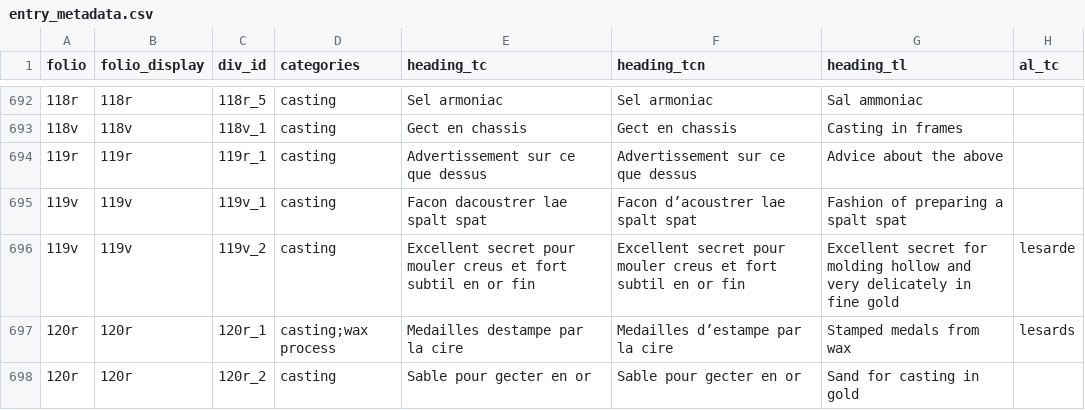
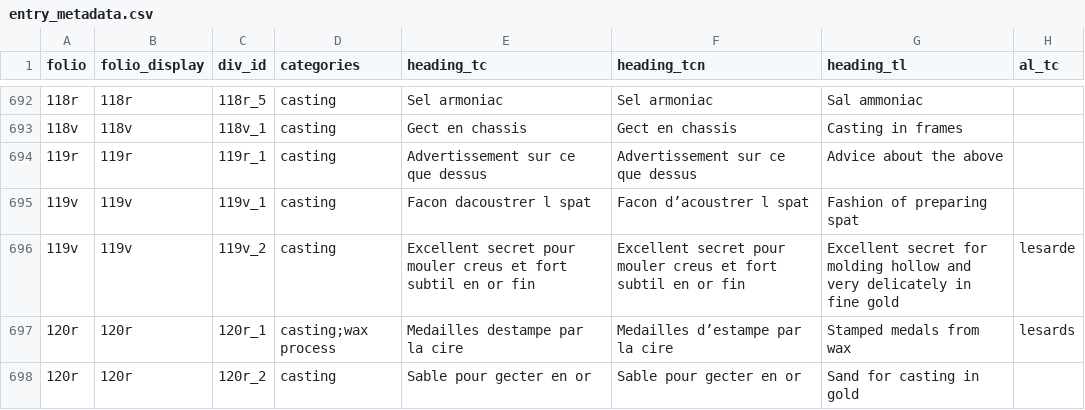
Before and after one commit to cu-mkp/m-k-manuscript-data, a CSV file: metadata/entry_metadata.csv, drawn as a sheet; only a part is shown, gaps mark what is left out; the diff covers the shown part only; the diff names each change by its address in the sheet, - before the commit and + after, or states it on an @@ line.

```diff
--- a/metadata/entry_metadata.csv
+++ b/metadata/entry_metadata.csv
-E695 (heading_tc): Facon dacoustrer lae spalt spat
+E695 (heading_tc): Facon dacoustrer l spat
-F695 (heading_tcn): Facon d’acoustrer lae spalt spat
+F695 (heading_tcn): Facon d’acoustrer l spat
-G695 (heading_tl): Fashion of preparing a spalt spat
+G695 (heading_tl): Fashion of preparing spat
```
Also changed, not shown: 71 edited cells elsewhere in this file, 3 other files.
